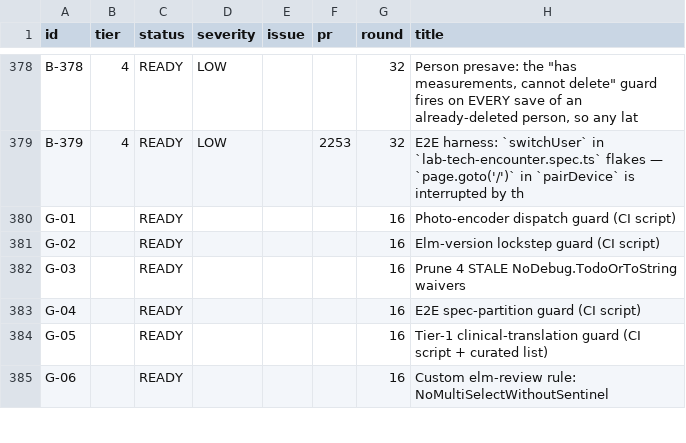
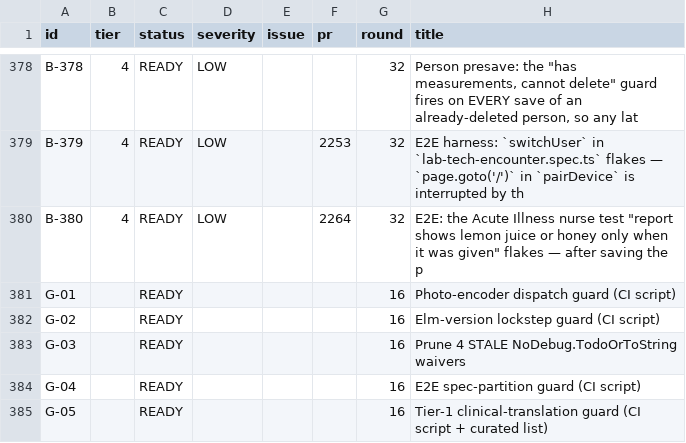
Before and after one commit to TIP-Global-Health/eheza-app, a TSV file: .claude/backlog/index.tsv, drawn as a sheet; only a part is shown, gaps mark what is left out; the shorter side is filled out with more unchanged rows; the diff names each change by its address in the sheet, - before the commit and + after, or states it on an @@ line.

```diff
--- a/.claude/backlog/index.tsv
+++ b/.claude/backlog/index.tsv
+row 380: B-380 | 4 | READY | LOW |  | 2264 | 32 | E2E: the Acute Illness nurse test "report shows lemon juice or honey only when it was given" flakes — after saving the p
```
Also changed, not shown: 3 other files.
